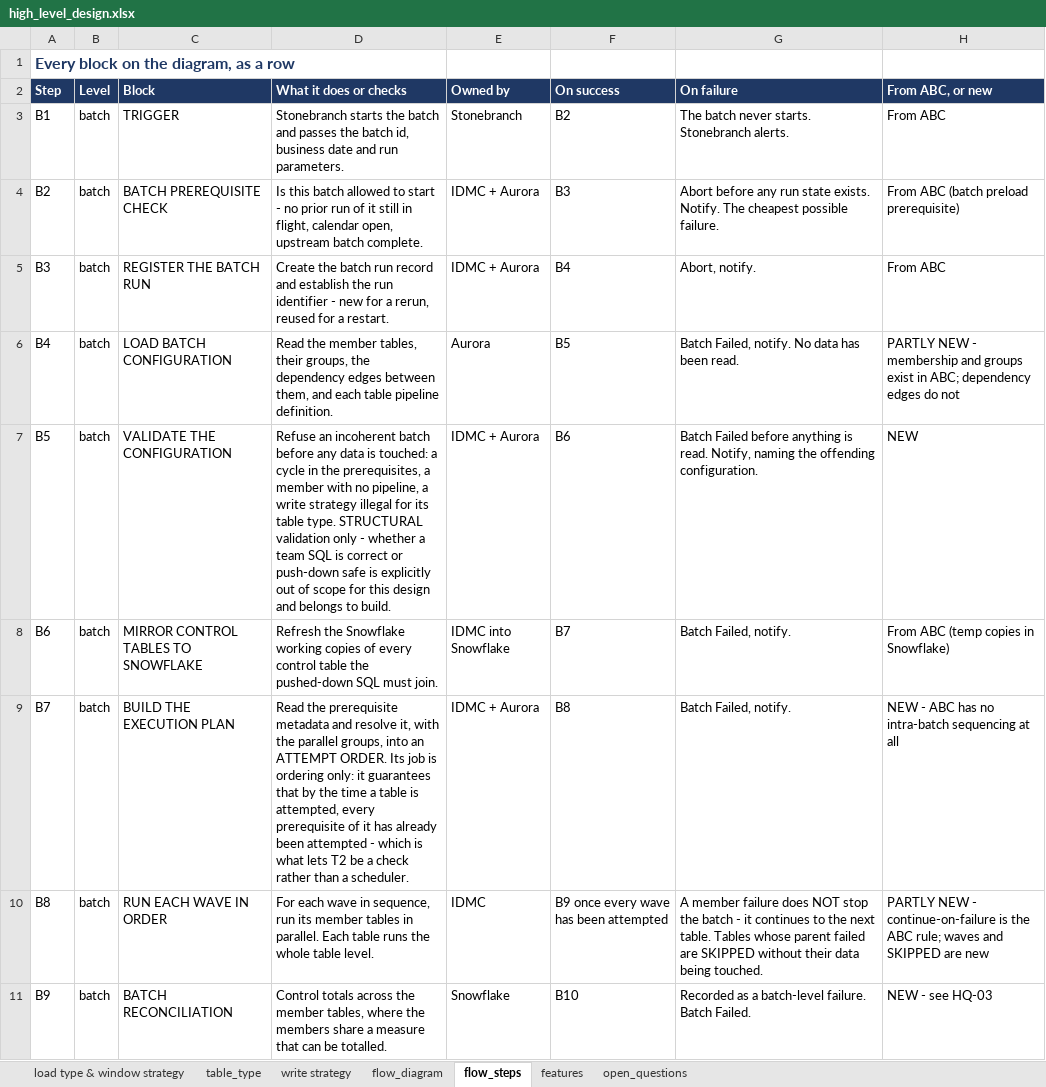
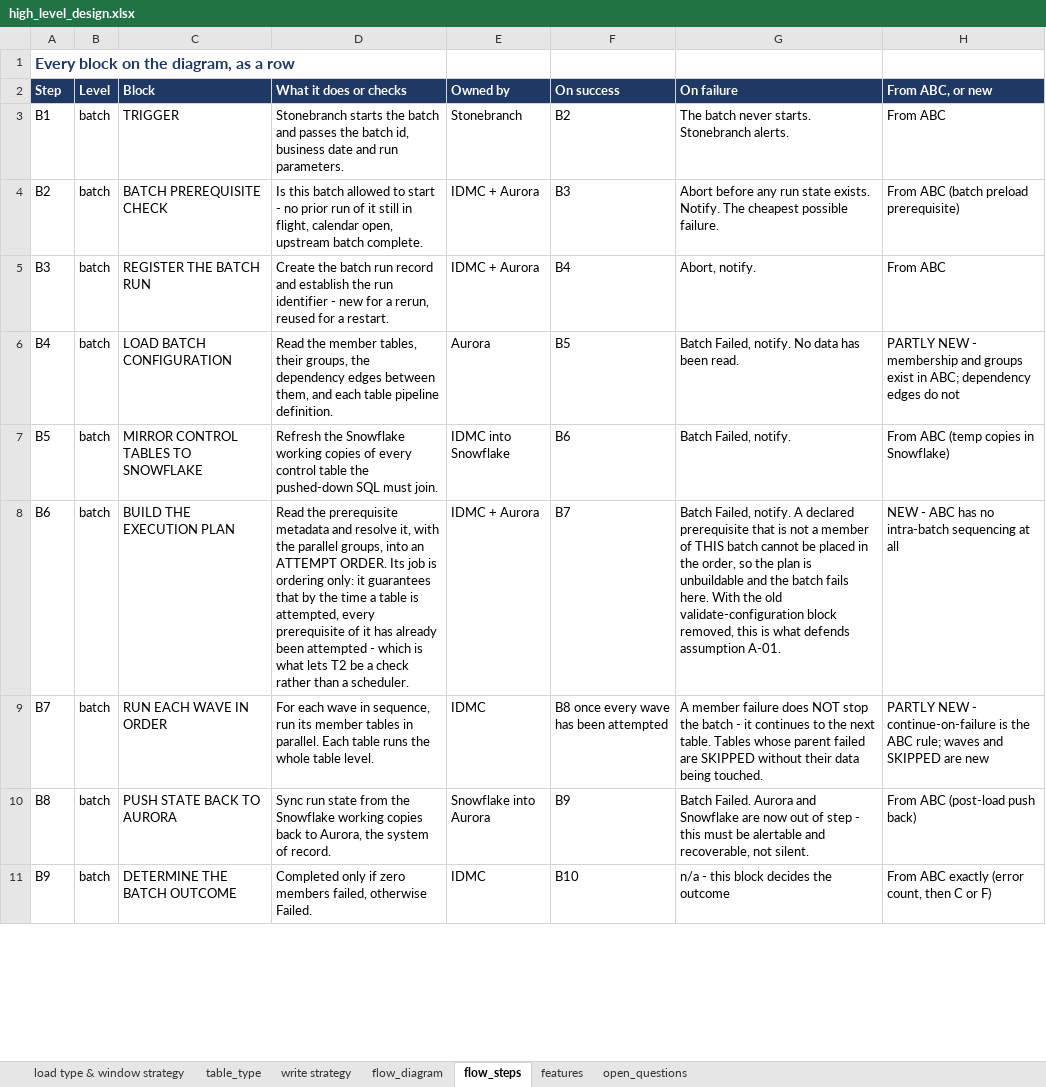
Before and after one commit to nikhilbansal034/pythontutedude, an Excel workbook: w4-generic-etl-framework/high_level_design.xlsx, sheet flow_steps, drawn as a sheet; only a part is shown; values as stored, in another font and other column widths than the file's, no borders; the diff covers the shown part only; the diff names each change by its address in the sheet, - before the commit and + after, or states it on an @@ line.

```diff
--- a/w4-generic-etl-framework/high_level_design.xlsx (sheet flow_steps)
+++ b/w4-generic-etl-framework/high_level_design.xlsx (sheet flow_steps)
-C7 (Block): VALIDATE THE CONFIGURATION
+C7 (Block): MIRROR CONTROL TABLES TO SNOWFLAKE
-D7 (What it does or checks): Refuse an incoherent batch before any data is touched: a cycle in the prerequisites, a member with no pipeline, a write strategy illegal for its table type. STRUCTURAL validation only - whether a team SQL is correct or push-down safe is explicitly out of scope for this design and belongs to build.
+D7 (What it does or checks): Refresh the Snowflake working copies of every control table the pushed-down SQL must join.
-E7 (Owned by): IDMC + Aurora
+E7 (Owned by): IDMC into Snowflake
-G7 (On failure): Batch Failed before anything is read. Notify, naming the offending configuration.
+G7 (On failure): Batch Failed, notify.
-H7 (From ABC, or new): NEW
+H7 (From ABC, or new): From ABC (temp copies in Snowflake)
-C8 (Block): MIRROR CONTROL TABLES TO SNOWFLAKE
+C8 (Block): BUILD THE EXECUTION PLAN
-D8 (What it does or checks): Refresh the Snowflake working copies of every control table the pushed-down SQL must join.
+D8 (What it does or checks): Read the prerequisite metadata and resolve it, with the parallel groups, into an ATTEMPT ORDER. Its job is ordering only: it guarantees that by the time a table is attempted, every prerequisite of it has already been attempted - which is what lets T2 be a check rather than a scheduler.
-E8 (Owned by): IDMC into Snowflake
+E8 (Owned by): IDMC + Aurora
-G8 (On failure): …Failed, notify.
+G8 (On failure): …Failed, notify. A declared prerequisite that is not a member of THIS batch cannot be placed in the order, so the plan is unbuildable and the batch fails here. With the old validate-configuration block removed, this is what defends assumption A-01.
-H8 (From ABC, or new): From ABC (temp copies in Snowflake)
+H8 (From ABC, or new): NEW - ABC has no intra-batch sequencing at all
-C9 (Block): BUILD THE EXECUTION PLAN
+C9 (Block): RUN EACH WAVE IN ORDER
-D9 (What it does or checks): Read the prerequisite metadata and resolve it, with the parallel groups, into an ATTEMPT ORDER. Its job is ordering only: it guarantees that by the time a table is attempted, every prerequisite of it has already been attempted - which is what lets T2 be a check rather than a scheduler.
+D9 (What it does or checks): For each wave in sequence, run its member tables in parallel. Each table runs the whole table level.
-E9 (Owned by): IDMC + Aurora
+E9 (Owned by): IDMC
-F9 (On success): B8
+F9 (On success): B8 once every wave has been attempted
-G9 (On failure): Batch Failed, notify.
+G9 (On failure): A member failure does NOT stop the batch - it continues to the next table. Tables whose parent failed are SKIPPED without their data being touched.
-H9 (From ABC, or new): NEW - ABC has no intra-batch sequencing at all
+H9 (From ABC, or new): PARTLY NEW - continue-on-failure is the ABC rule; waves and SKIPPED are new
-C10 (Block): RUN EACH WAVE IN ORDER
+C10 (Block): PUSH STATE BACK TO AURORA
-D10 (What it does or checks): For each wave in sequence, run its member tables in parallel. Each table runs the whole table level.
+D10 (What it does or checks): Sync run state from the Snowflake working copies back to Aurora, the system of record.
-E10 (Owned by): IDMC
+E10 (Owned by): Snowflake into Aurora
-F10 (On success): B9 once every wave has been attempted
+F10 (On success): B9
-G10 (On failure): A member failure does NOT stop the batch - it continues to the next table. Tables whose parent failed are SKIPPED without their data being touched.
+G10 (On failure): Batch Failed. Aurora and Snowflake are now out of step - this must be alertable and recoverable, not silent.
-H10 (From ABC, or new): PARTLY NEW - continue-on-failure is the ABC rule; waves and SKIPPED are new
+H10 (From ABC, or new): From ABC (post-load push back)
-C11 (Block): BATCH RECONCILIATION
+C11 (Block): DETERMINE THE BATCH OUTCOME
-D11 (What it does or checks): Control totals across the member tables, where the members share a measure that can be totalled.
+D11 (What it does or checks): Completed only if zero members failed, otherwise Failed.
-E11 (Owned by): Snowflake
+E11 (Owned by): IDMC
-G11 (On failure): Recorded as a batch-level failure. Batch Failed.
+G11 (On failure): n/a - this block decides the outcome
-H11 (From ABC, or new): NEW - see HQ-03
+H11 (From ABC, or new): From ABC exactly (error count, then C or F)
```
Also changed, not shown: 2 removed rows and 6 edited cells elsewhere in this sheet, sheet flow_diagram, sheet open_questions, sheet features, 3 other files.
